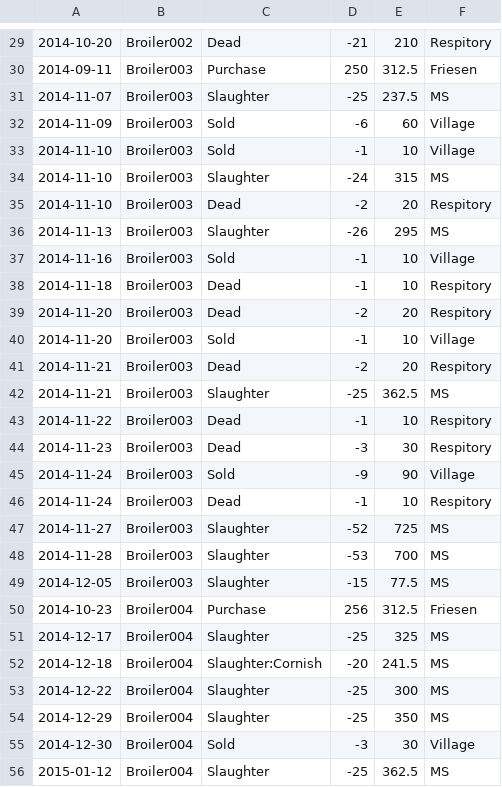
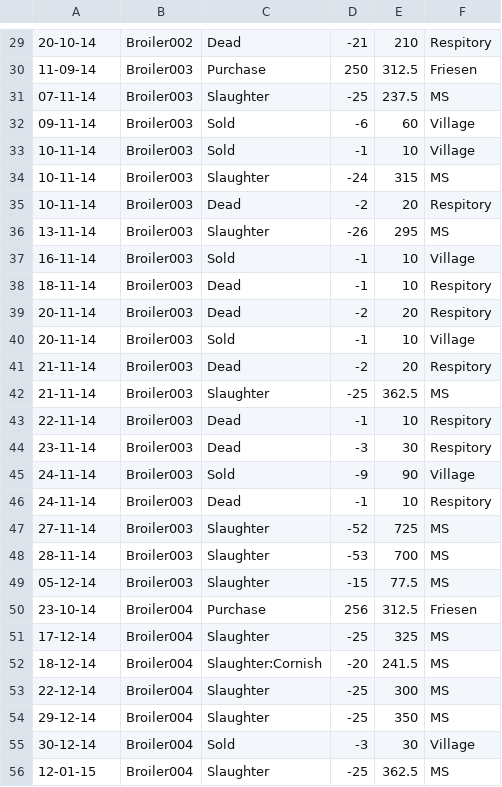
Before and after one commit to tmargerine/farmInv, a CSV file: broilers.csv, drawn as a sheet; only a part is shown, gaps mark what is left out; the diff covers the shown part only.

```diff
--- a/broilers.csv
+++ b/broilers.csv
@@ -29,28 +29,28 @@
-2014-10-20,Broiler002,Dead,-21,210,Respitory
-2014-09-11,Broiler003,Purchase,250,312.5,Friesen
-2014-11-07,Broiler003,Slaughter,-25,237.5,MS
-2014-11-09,Broiler003,Sold,-6,60,Village
-2014-11-10,Broiler003,Sold,-1,10,Village
-2014-11-10,Broiler003,Slaughter,-24,315,MS
-2014-11-10,Broiler003,Dead,-2,20,Respitory
-2014-11-13,Broiler003,Slaughter,-26,295,MS
-2014-11-16,Broiler003,Sold,-1,10,Village
-2014-11-18,Broiler003,Dead,-1,10,Respitory
-2014-11-20,Broiler003,Dead,-2,20,Respitory
-2014-11-20,Broiler003,Sold,-1,10,Village
-2014-11-21,Broiler003,Dead,-2,20,Respitory
-2014-11-21,Broiler003,Slaughter,-25,362.5,MS
-2014-11-22,Broiler003,Dead,-1,10,Respitory
-2014-11-23,Broiler003,Dead,-3,30,Respitory
-2014-11-24,Broiler003,Sold,-9,90,Village
-2014-11-24,Broiler003,Dead,-1,10,Respitory
-2014-11-27,Broiler003,Slaughter,-52,725,MS
-2014-11-28,Broiler003,Slaughter,-53,700,MS
-2014-12-05,Broiler003,Slaughter,-15,77.5,MS
-2014-10-23,Broiler004,Purchase,256,312.5,Friesen
-2014-12-17,Broiler004,Slaughter,-25,325,MS
-2014-12-18,Broiler004,Slaughter:Cornish,-20,241.5,MS
-2014-12-22,Broiler004,Slaughter,-25,300,MS
-2014-12-29,Broiler004,Slaughter,-25,350,MS
-2014-12-30,Broiler004,Sold,-3,30,Village
-2015-01-12,Broiler004,Slaughter,-25,362.5,MS
+20-10-14,Broiler002,Dead,-21,210,Respitory
+11-09-14,Broiler003,Purchase,250,312.5,Friesen
+07-11-14,Broiler003,Slaughter,-25,237.5,MS
+09-11-14,Broiler003,Sold,-6,60,Village
+10-11-14,Broiler003,Sold,-1,10,Village
+10-11-14,Broiler003,Slaughter,-24,315,MS
+10-11-14,Broiler003,Dead,-2,20,Respitory
+13-11-14,Broiler003,Slaughter,-26,295,MS
+16-11-14,Broiler003,Sold,-1,10,Village
+18-11-14,Broiler003,Dead,-1,10,Respitory
+20-11-14,Broiler003,Dead,-2,20,Respitory
+20-11-14,Broiler003,Sold,-1,10,Village
+21-11-14,Broiler003,Dead,-2,20,Respitory
+21-11-14,Broiler003,Slaughter,-25,362.5,MS
+22-11-14,Broiler003,Dead,-1,10,Respitory
+23-11-14,Broiler003,Dead,-3,30,Respitory
+24-11-14,Broiler003,Sold,-9,90,Village
+24-11-14,Broiler003,Dead,-1,10,Respitory
+27-11-14,Broiler003,Slaughter,-52,725,MS
+28-11-14,Broiler003,Slaughter,-53,700,MS
+05-12-14,Broiler003,Slaughter,-15,77.5,MS
+23-10-14,Broiler004,Purchase,256,312.5,Friesen
+17-12-14,Broiler004,Slaughter,-25,325,MS
+18-12-14,Broiler004,Slaughter:Cornish,-20,241.5,MS
+22-12-14,Broiler004,Slaughter,-25,300,MS
+29-12-14,Broiler004,Slaughter,-25,350,MS
+30-12-14,Broiler004,Sold,-3,30,Village
+12-01-15,Broiler004,Slaughter,-25,362.5,MS
```
Also changed, not shown: 67 edited cells elsewhere in this file, layers.csv, 10 other files.
